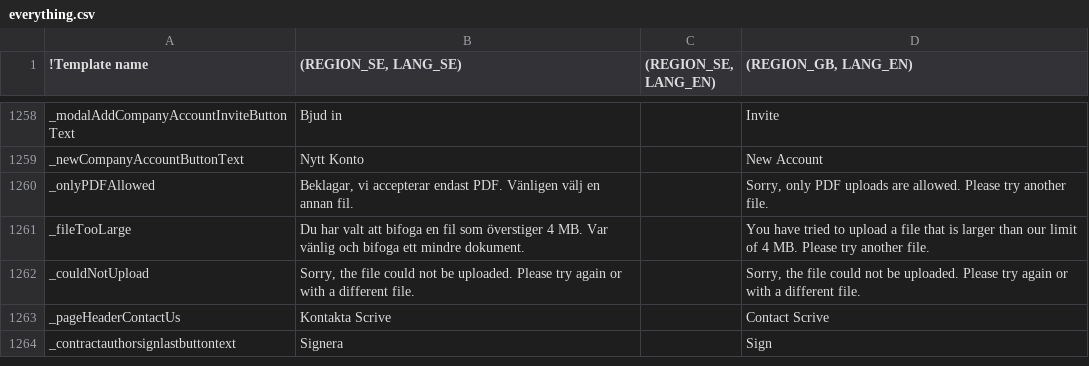
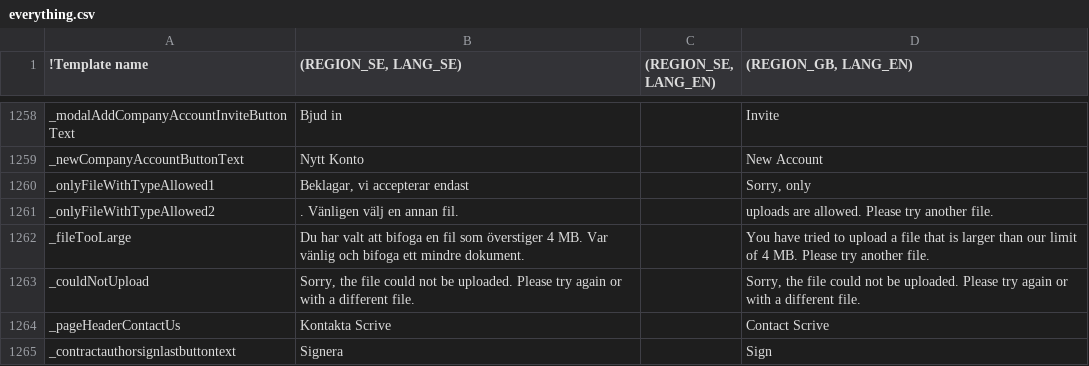
Before and after one commit to scrive/scrive-apidocs, a CSV file: texts/everything.csv, drawn as a sheet; only a part is shown, gaps mark what is left out; removed rows and columns are numbered as before the commit, all else as after; the diff names each change by its address in the sheet, - before the commit and + after, or states it on an @@ line.

```diff
--- a/texts/everything.csv
+++ b/texts/everything.csv
-row 1260: _onlyPDFAllowed | Beklagar, vi accepterar endast PDF. Vänligen välj en annan fil. |  | Sorry, only PDF uploads are allowed. Please try another file.
+row 1260: _onlyFileWithTypeAllowed1 | Beklagar, vi accepterar endast |  | Sorry, only
+row 1261: _onlyFileWithTypeAllowed2 | . Vänligen välj en annan fil. |  | uploads are allowed. Please try another file.
```
Also changed, not shown: 9 other files.
